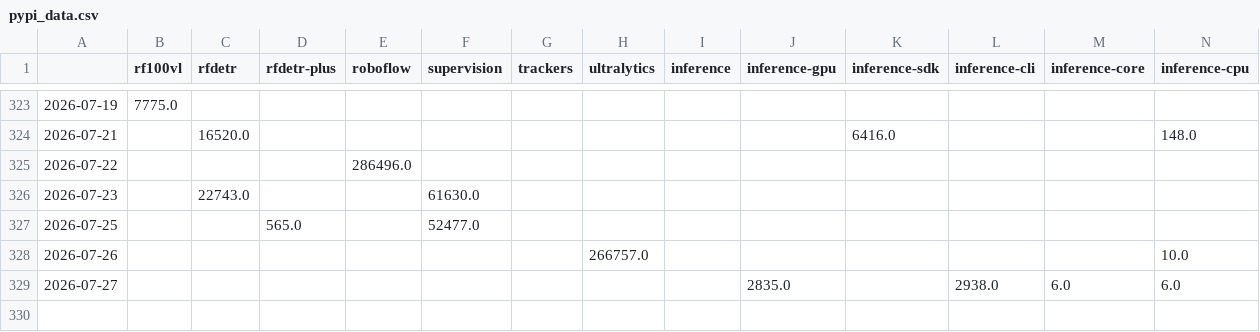
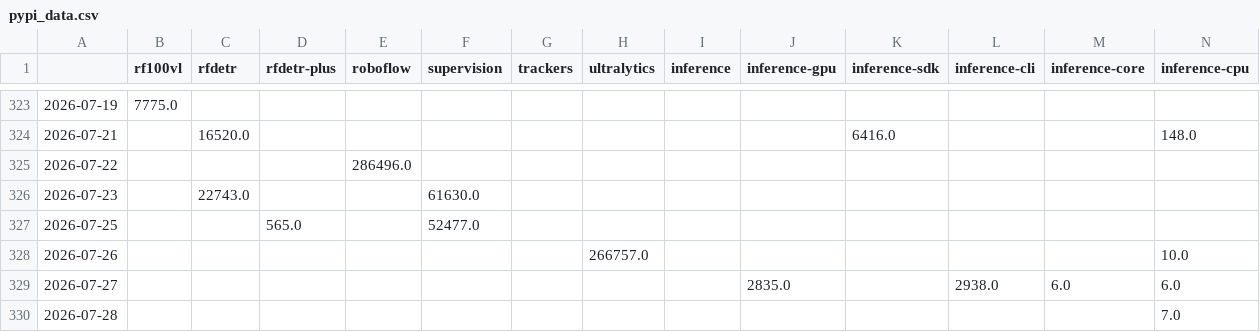
Before and after one commit to roboflow/star-track, a CSV file: data/pypi_data.csv, drawn as a sheet; only a part is shown, gaps mark what is left out; rows hold the shown columns only; the diff names each change by its address in the sheet, - before the commit and + after, or states it on an @@ line.

```diff
--- a/data/pypi_data.csv
+++ b/data/pypi_data.csv
+row 330: 2026-07-28 |  |  |  |  |  |  |  |  |  |  |  |  | 7.0
```
Also changed, not shown: 1 other file.
